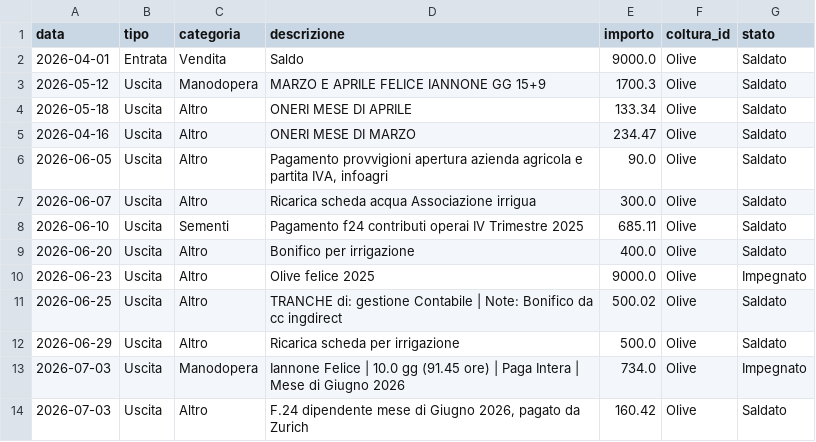
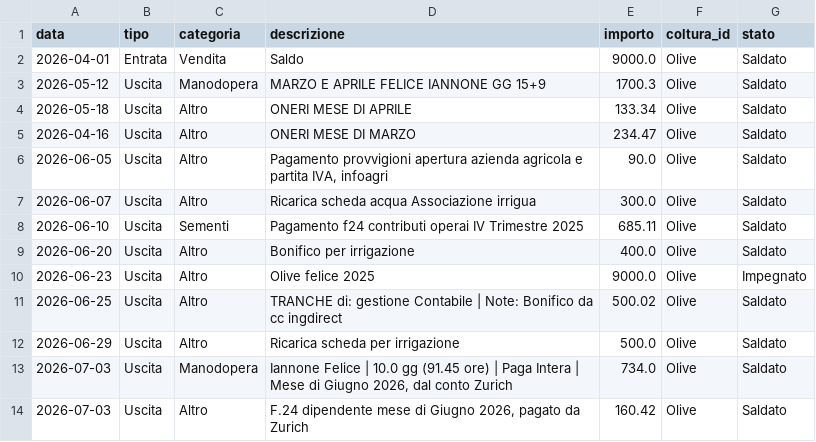
Before and after one commit to antonellomazzilli-bit/agri-finance, a CSV file: database.csv, drawn as a sheet.

Commit message:
Modificato movimento ID: 11

```diff
--- a/database.csv
+++ b/database.csv
@@ -12,3 +12,3 @@ data,tipo,categoria,descrizione,importo,coltura_id,stato
 2026-06-29,Uscita,Altro,Ricarica scheda per irrigazione,500.0,Olive,Saldato
-2026-07-03,Uscita,Manodopera,Iannone Felice | 10.0 gg (91.45 ore) | Paga Intera | Mese di Giugno 2026,734.0,Olive,Impegnato
+2026-07-03,Uscita,Manodopera,"Iannone Felice | 10.0 gg (91.45 ore) | Paga Intera | Mese di Giugno 2026, dal conto Zurich",734.0,Olive,Saldato
 2026-07-03,Uscita,Altro,"F.24 dipendente mese di Giugno 2026, pagato da Zurich",160.42,Olive,Saldato
```
